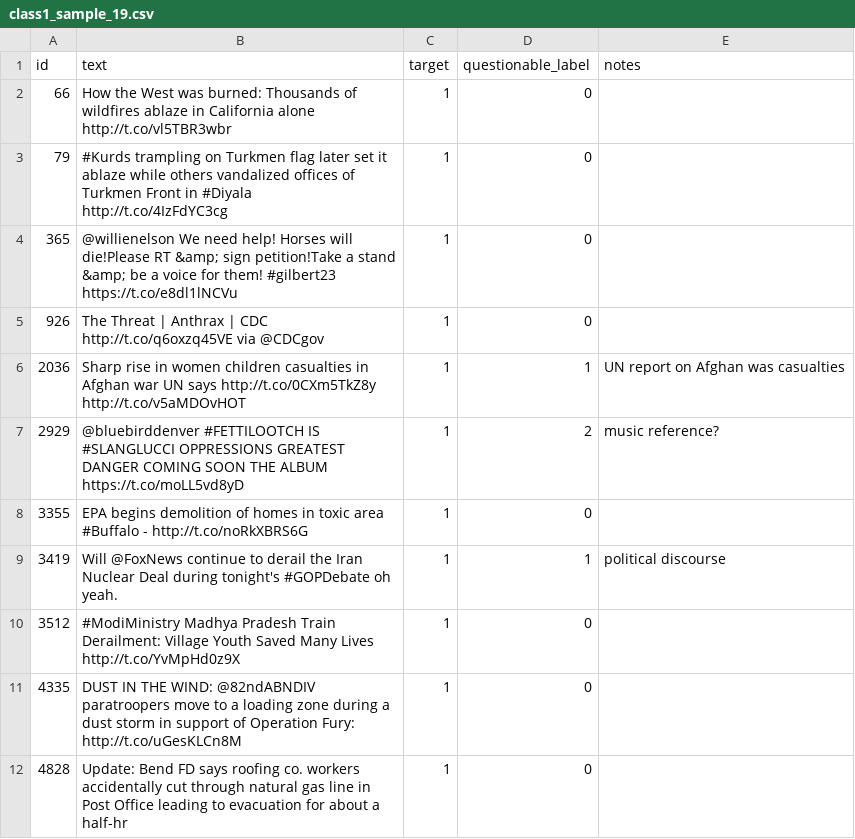
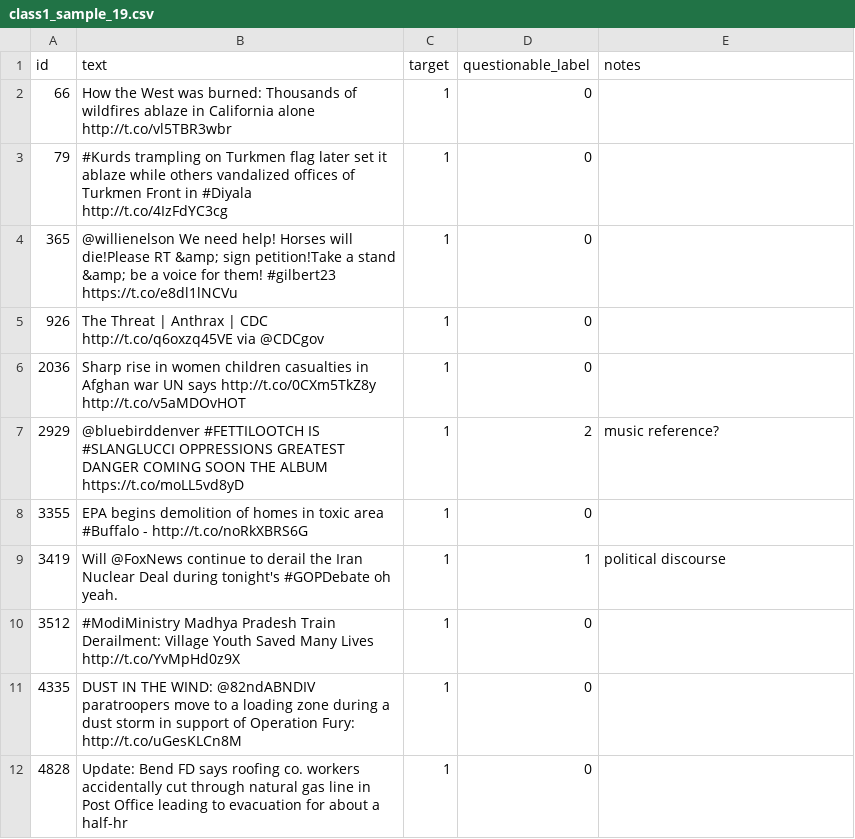
Before and after one commit to MichaelSzczepaniak/llmamd, a CSV file: data/label_errors_in_train_data/class1_sample_19.csv, drawn as a sheet; only a part is shown.

Commit message:
fix mislabeled tweet

```diff
--- a/data/label_errors_in_train_data/class1_sample_19.csv
+++ b/data/label_errors_in_train_data/class1_sample_19.csv
@@ -5,3 +5,3 @@ id,text,target,questionable_label,notes
 926,The Threat | Anthrax | CDC http://t.co/q6oxzq45VE via @CDCgov,1,0,
-2036,Sharp rise in women children casualties in Afghan war UN says http://t.co/0CXm5TkZ8y http://t.co/v5aMDOvHOT,1,1,UN report on Afghan was casualties
+2036,Sharp rise in women children casualties in Afghan war UN says http://t.co/0CXm5TkZ8y http://t.co/v5aMDOvHOT,1,0,
 2929,@bluebirddenver #FETTILOOTCH IS #SLANGLUCCI OPPRESSIONS GREATEST DANGER COMING SOON THE ALBUM https://t.co/moLL5vd8yD,1,2,music reference?
```
